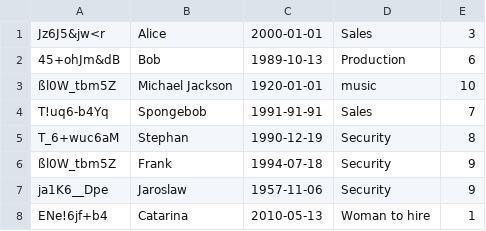
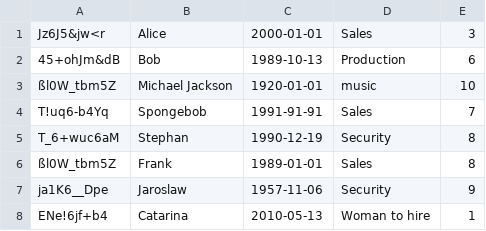
Before and after one commit to marcinchaluda/secure_erp, a CSV file: model/hr/hr.csv, drawn as a sheet.

Commit message:
Secure data input in valid format

```diff
--- a/model/hr/hr.csv
+++ b/model/hr/hr.csv
@@ -5,3 +5,3 @@ T!uq6-b4Yq;Spongebob;1991-91-91;Sales;7
 T_6+wuc6aM;Stephan;1990-12-19;Security;8
-ßl0W_tbm5Z;Frank;1994-07-18;Security;9
+ßl0W_tbm5Z;Frank;1989-01-01;Sales;8
 ja1K6__Dpe;Jaroslaw;1957-11-06;Security;9
```
Also changed, not shown: 2 other files.
